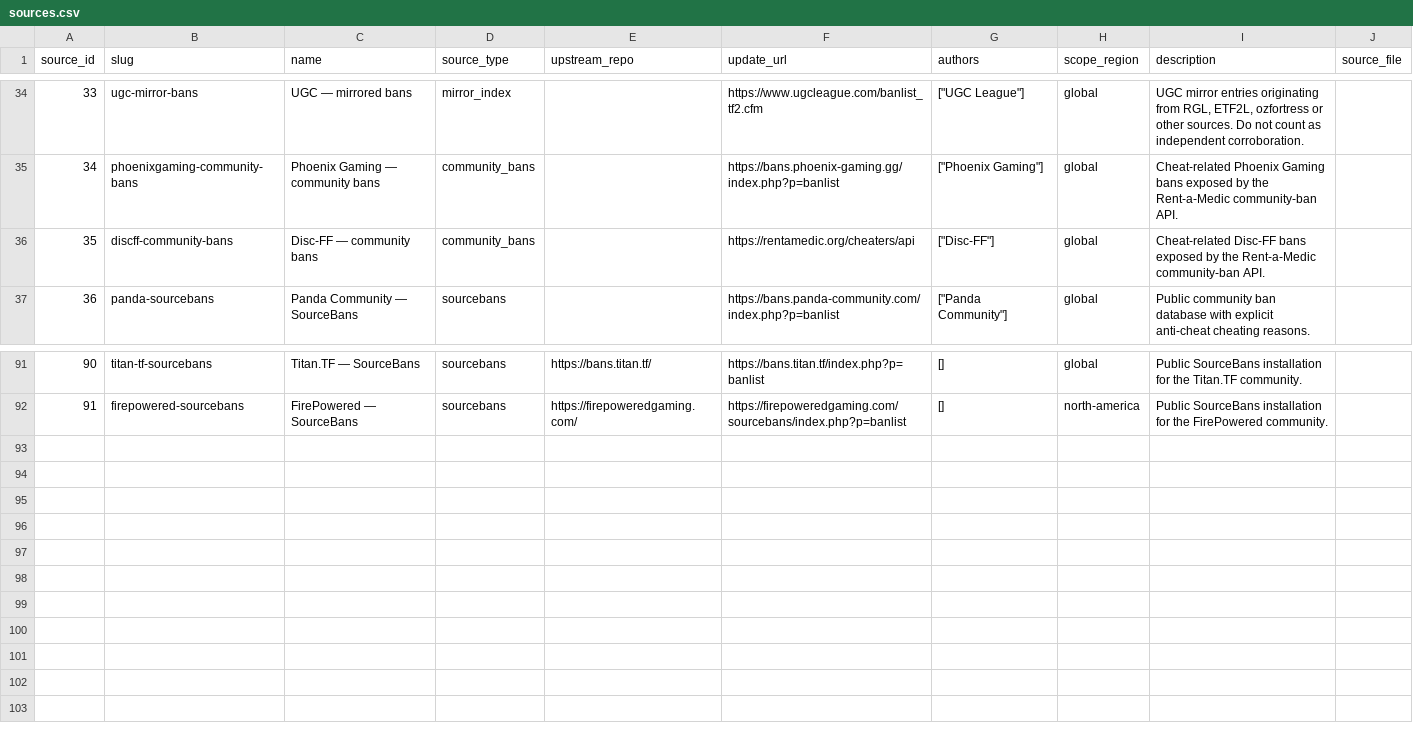
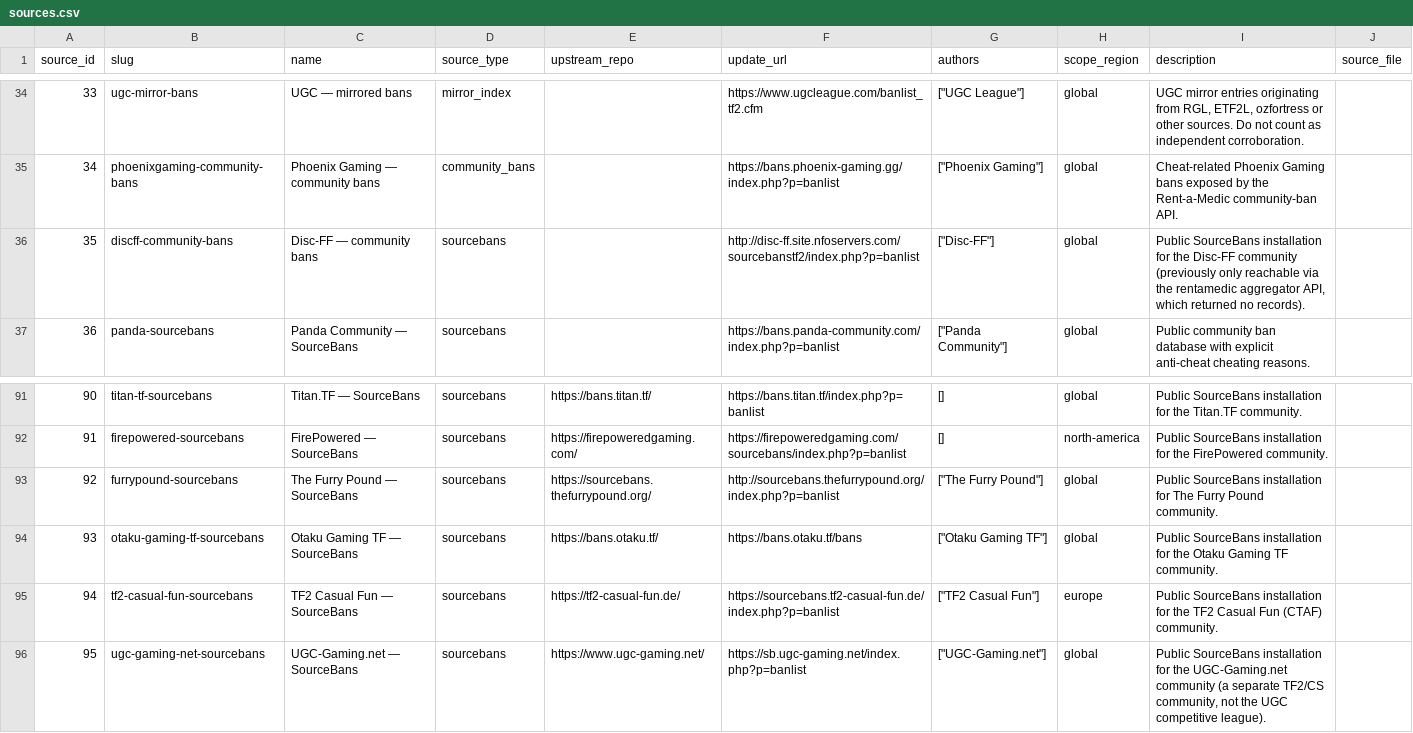
Before and after one commit to UnusualHatter/TF2-Sentinel, a CSV file: data/normalized/sources.csv, drawn as a sheet; only a part is shown, gaps mark what is left out.

Commit message:
Add 4 SourceBans sources and a reproducible data pipeline

```diff
--- a/data/normalized/sources.csv
+++ b/data/normalized/sources.csv
@@ -35,3 +35,3 @@ source_id,slug,name,source_type,upstream_repo,update_url,authors,scope_region,de
 34,phoenixgaming-community-bans,Phoenix Gaming — community bans,community_bans,,https://bans.phoenix-gaming.gg/index.php?p=banlist,"[""Phoenix Gaming""]",global,Cheat-related Phoenix Gaming bans exposed by the Rent-a-Medic community-ban API.,
-35,discff-community-bans,Disc-FF — community bans,community_bans,,https://rentamedic.org/cheaters/api,"[""Disc-FF""]",global,Cheat-related Disc-FF bans exposed by the Rent-a-Medic community-ban API.,
+35,discff-community-bans,Disc-FF — community bans,sourcebans,,http://disc-ff.site.nfoservers.com/sourcebanstf2/index.php?p=banlist,"[""Disc-FF""]",global,"Public SourceBans installation for the Disc-FF community (previously only reachable via the rentamedic aggregator API, which returned no records).",
 36,panda-sourcebans,Panda Community — SourceBans,sourcebans,,https://bans.panda-community.com/index.php?p=banlist,"[""Panda Community""]",global,Public community ban database with explicit anti-cheat cheating reasons.,
@@ -92 +92,5 @@ source_id,slug,name,source_type,upstream_repo,update_url,authors,scope_region,de
 91,firepowered-sourcebans,FirePowered — SourceBans,sourcebans,https://firepoweredgaming.com/,https://firepoweredgaming.com/sourcebans/index.php?p=banlist,[],north-america,Public SourceBans installation for the FirePowered community.,
+92,furrypound-sourcebans,The Furry Pound — SourceBans,sourcebans,https://sourcebans.thefurrypound.org/,http://sourcebans.thefurrypound.org/index.php?p=banlist,"[""The Furry Pound""]",global,Public SourceBans installation for The Furry Pound community.,
+93,otaku-gaming-tf-sourcebans,Otaku Gaming TF — SourceBans,sourcebans,https://bans.otaku.tf/,https://bans.otaku.tf/bans,"[""Otaku Gaming TF""]",global,Public SourceBans installation for the Otaku Gaming TF community.,
+94,tf2-casual-fun-sourcebans,TF2 Casual Fun — SourceBans,sourcebans,https://tf2-casual-fun.de/,https://sourcebans.tf2-casual-fun.de/index.php?p=banlist,"[""TF2 Casual Fun""]",europe,Public SourceBans installation for the TF2 Casual Fun (CTAF) community.,
+95,ugc-gaming-net-sourcebans,UGC-Gaming.net — SourceBans,sourcebans,https://www.ugc-gaming.net/,https://sb.ugc-gaming.net/index.php?p=banlist,"[""UGC-Gaming.net""]",global,"Public SourceBans installation for the UGC-Gaming.net community (a separate TF2/CS community, not the UGC competitive league).",
```
Also changed, not shown: data/normalized/source_profiles.csv, 32 other files.
